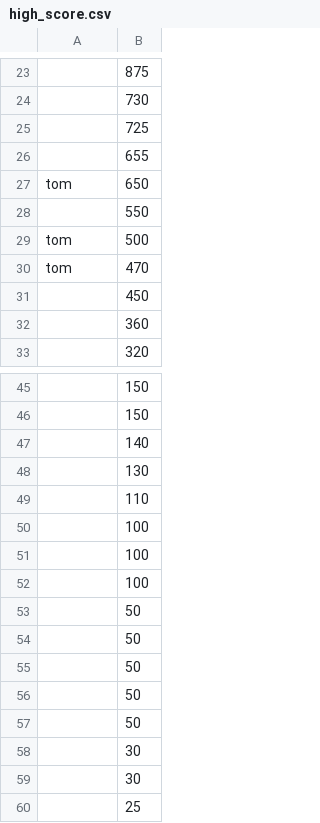
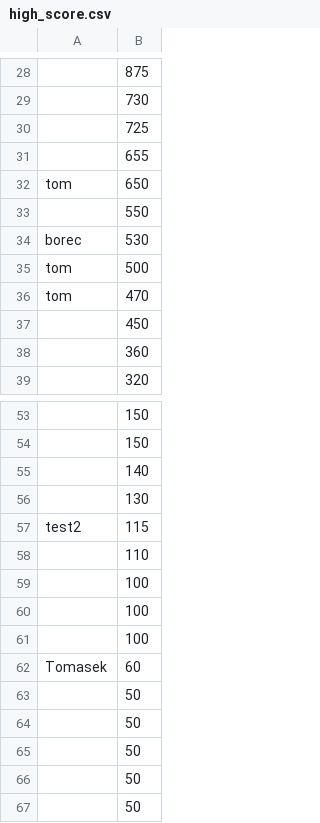
Before and after one commit to BezdekTom/Galaga, a CSV file: high_score.csv, drawn as a sheet; only a part is shown, gaps mark what is left out; the shorter side is filled out with more unchanged rows; the diff covers the shown part only; the diff names each change by its address in the sheet, - before the commit and + after, or states it on an @@ line.

```diff
--- a/high_score.csv
+++ b/high_score.csv
+row 34: borec | 530
+row 57: test2 | 115
+row 62: Tomasek | 60
```
Also changed, not shown: 10 added rows elsewhere in this file, 26 other files.
